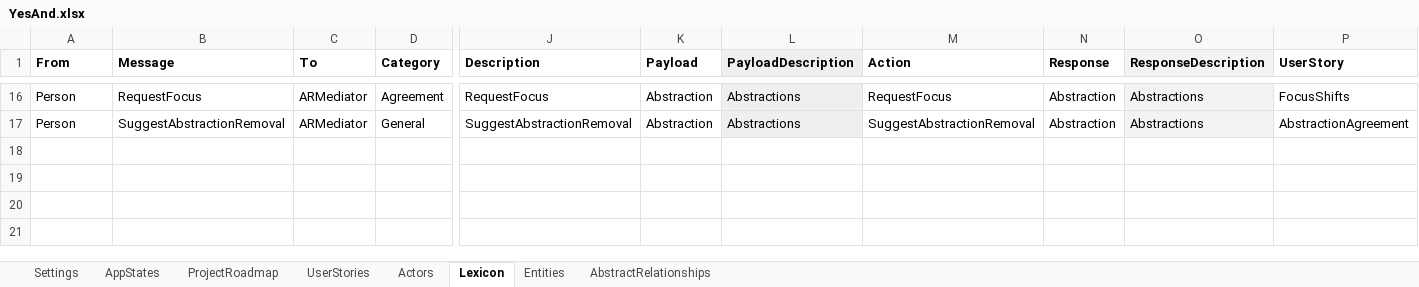
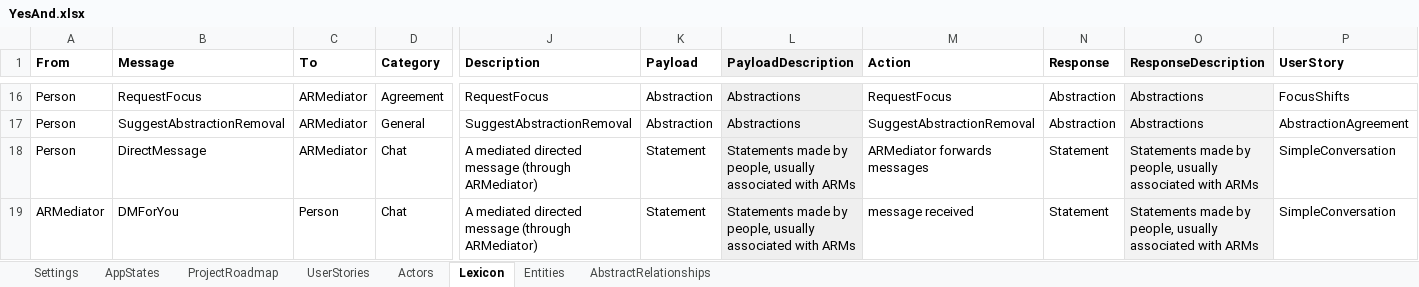
Before and after one commit to eejai42/YesAndOST, an Excel workbook: SSoT/YesAnd.xlsx, sheet Lexicon, drawn as a sheet; only a part is shown, gaps mark what is left out; values as stored, in another font and other column widths than the file's, no borders; charts and pictures not drawn; rows hold the shown columns only; the diff names each change by its address in the sheet, - before the commit and + after, or states it on an @@ line.

Commit message:
Got bi-direction DM Chatting working in the client.

```diff
--- a/SSoT/YesAnd.xlsx (sheet Lexicon)
+++ b/SSoT/YesAnd.xlsx (sheet Lexicon)
+row 18: Person | DirectMessage | ARMediator | Chat | A mediated directed message (through ARMediator) | Statement | Statements made by people, usually associated with ARMs | ARMediator forwards messages | Statement | Statements made by people, usually associated with ARMs | SimpleConversation
+row 19: ARMediator | DMForYou | Person | Chat | A mediated directed message (through ARMediator) | Statement | Statements made by people, usually associated with ARMs | message received | Statement | Statements made by people, usually associated with ARMs | SimpleConversation
```
Also changed, not shown: 12 other files.
